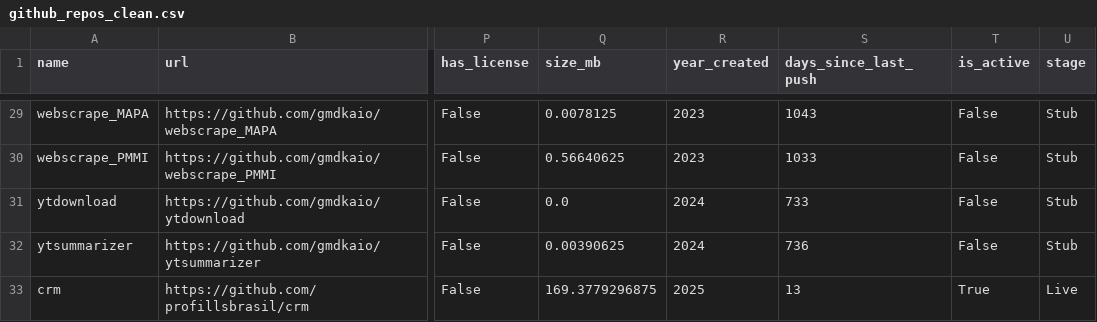
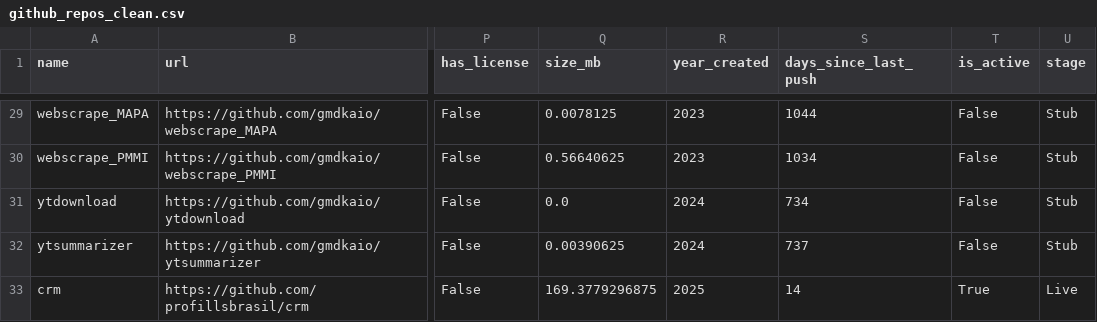
Before and after one commit to ShashwatEv/github-analytics-dashboard, a CSV file: data/github_repos_clean.csv, drawn as a sheet; only a part is shown, gaps mark what is left out; the diff covers the shown part only; the diff names each change by its address in the sheet, - before the commit and + after, or states it on an @@ line.

```diff
--- a/data/github_repos_clean.csv
+++ b/data/github_repos_clean.csv
-S29 (days_since_last_push): 1043
+S29 (days_since_last_push): 1044
-S30 (days_since_last_push): 1033
+S30 (days_since_last_push): 1034
-S31 (days_since_last_push): 733
+S31 (days_since_last_push): 734
-S32 (days_since_last_push): 736
+S32 (days_since_last_push): 737
-S33 (days_since_last_push): 13
+S33 (days_since_last_push): 14
```
Also changed, not shown: 32 edited cells elsewhere in this file, 1 other file.
